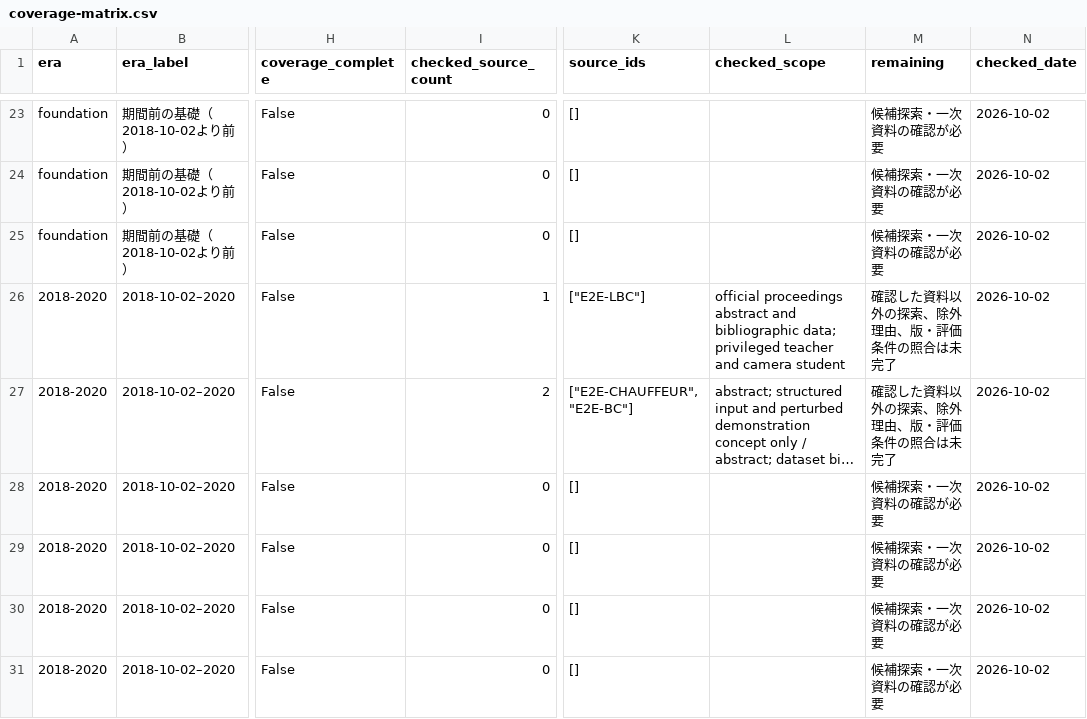
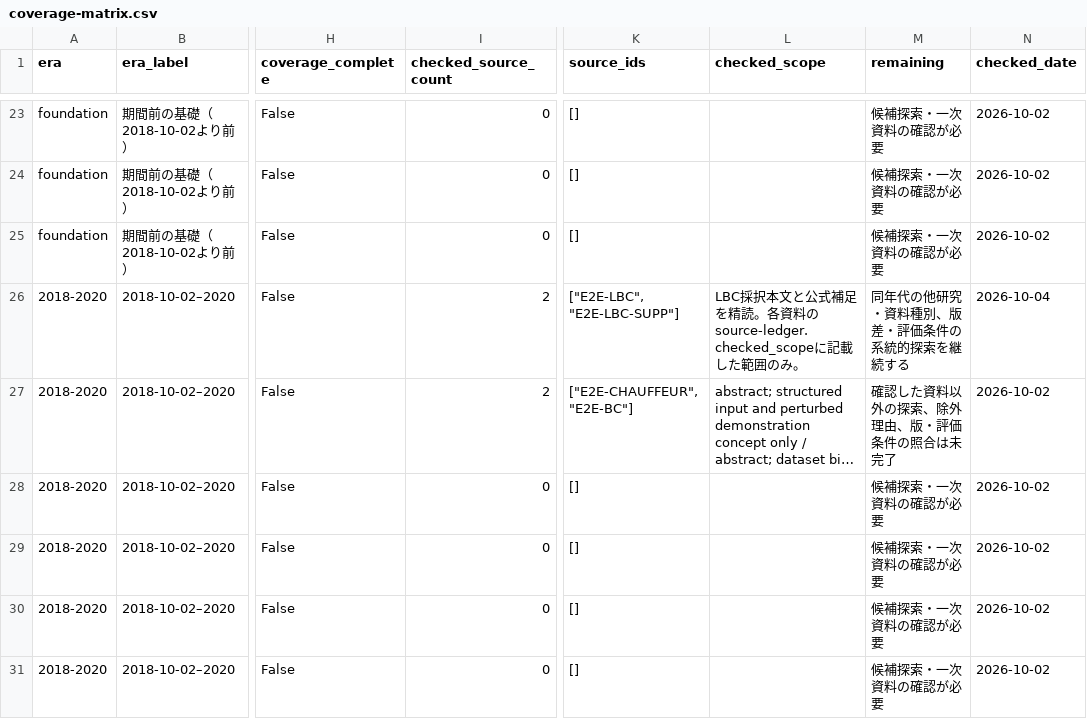
Before and after one commit to fis-teria/aichallenge_lite_transfuser, a CSV file: docs/research/coverage-matrix.csv, drawn as a sheet; only a part is shown, gaps mark what is left out; long unchanged cells end in …; the diff names each change by its address in the sheet, - before the commit and + after, or states it on an @@ line.

```diff
--- a/docs/research/coverage-matrix.csv
+++ b/docs/research/coverage-matrix.csv
-I26 (checked_source_count): 1
+I26 (checked_source_count): 2
-K26 (source_ids): ["E2E-LBC"]
+K26 (source_ids): ["E2E-LBC", "E2E-LBC-SUPP"]
-L26 (checked_scope): official proceedings abstract and bibliographic data; privileged teacher and camera student
+L26 (checked_scope): LBC採択本文と公式補足を精読。各資料のsource-ledger.checked_scopeに記載した範囲のみ。
-M26 (remaining): 確認した資料以外の探索、除外理由、版・評価条件の照合は未完了
+M26 (remaining): 同年代の他研究・資料種別、版差・評価条件の系統的探索を継続する
-N26 (checked_date): 2026-10-02
+N26 (checked_date): 2026-10-04
```
Also changed, not shown: docs/research/research-writing-queue.csv, docs/research/source-ledger.csv, 29 other files.
